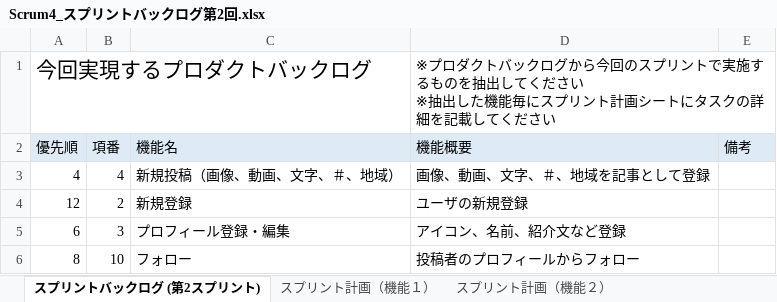
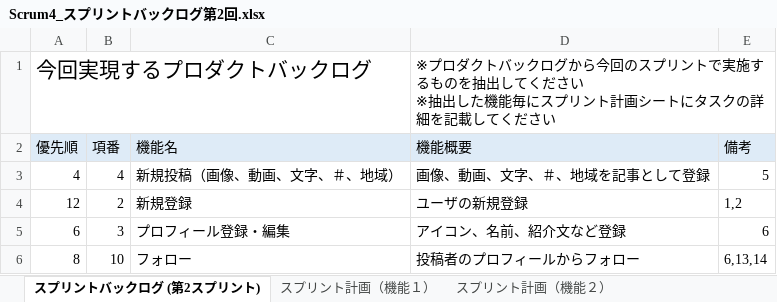
Before and after one commit to fu-syoji-t/SD3D_2023_Scrum4, an Excel workbook: 03スプリントバックログ/Scrum4_スプリントバックログ第2回.xlsx, sheet スプリントバックログ (第2スプリント), drawn as a sheet; values as stored, in another font and other column widths than the file's, no borders; the diff names each change by its address in the sheet, - before the commit and + after, or states it on an @@ line.

```diff
--- a/03スプリントバックログ/Scrum4_スプリントバックログ第2回.xlsx (sheet スプリントバックログ (第2スプリント))
+++ b/03スプリントバックログ/Scrum4_スプリントバックログ第2回.xlsx (sheet スプリントバックログ (第2スプリント))
-E3 (備考): (empty)
+E3 (備考): 5
-E4 (備考): (empty)
+E4 (備考): 1,2
-E5 (備考): (empty)
+E5 (備考): 6
-E6 (備考): (empty)
+E6 (備考): 6,13,14
```
Also changed, not shown: 4 other files.
